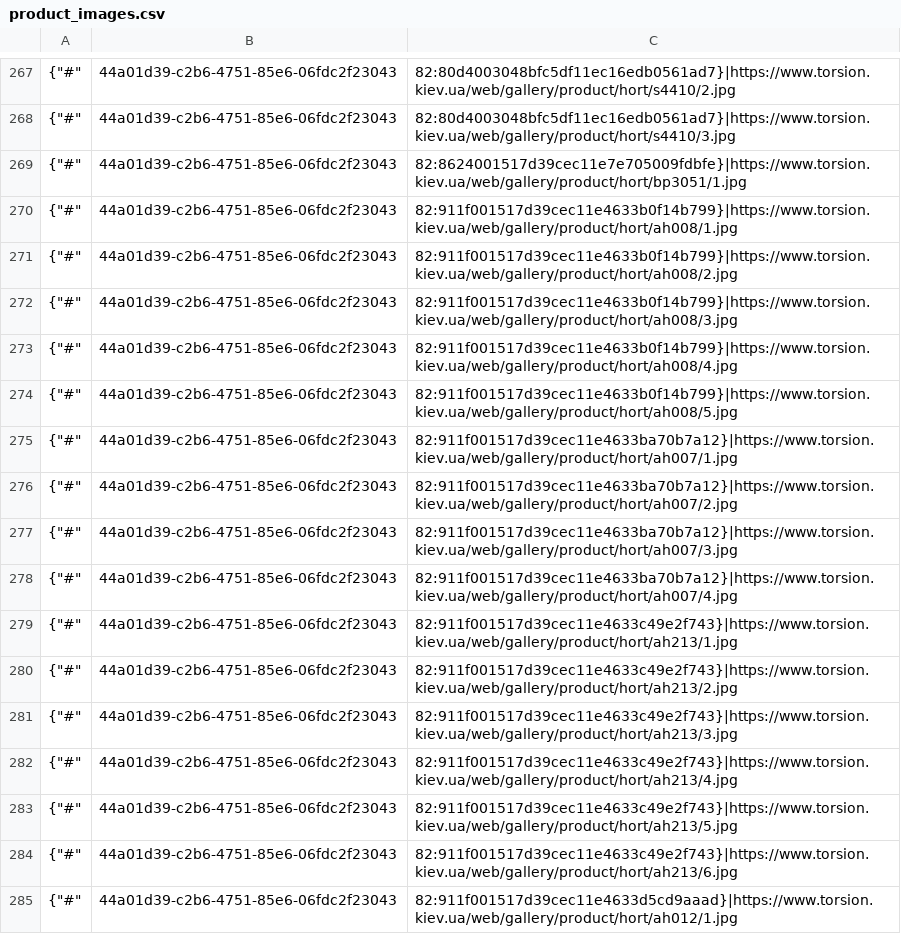
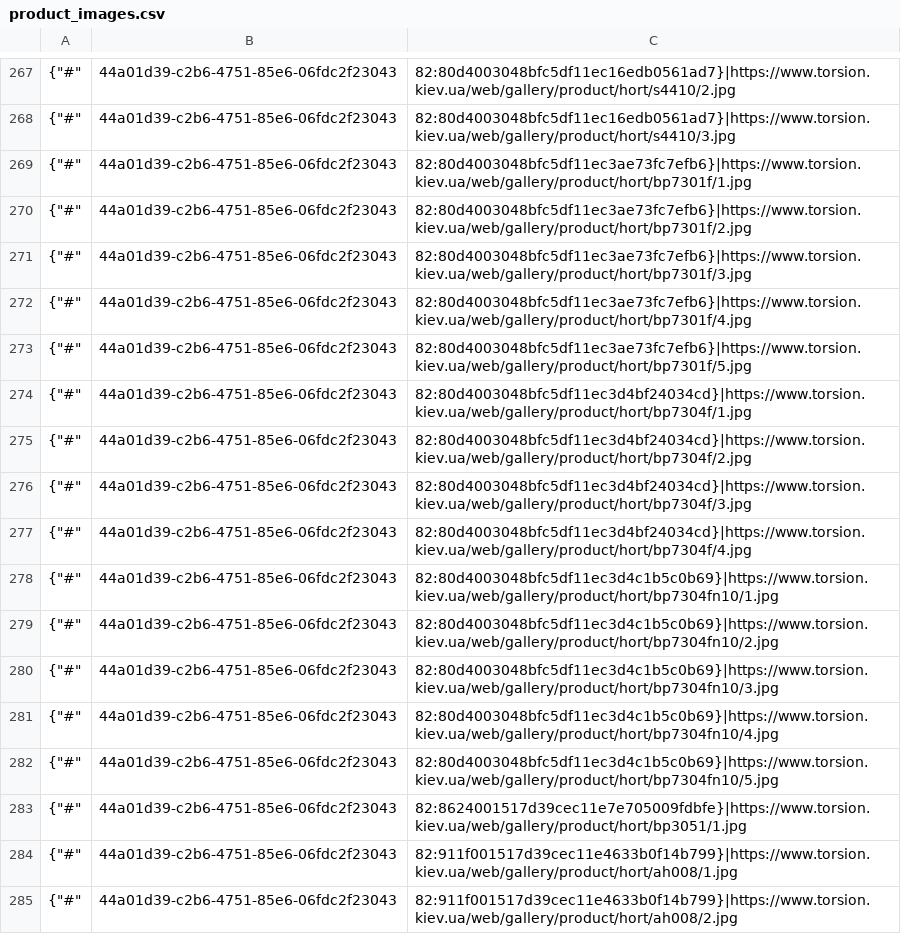
Before and after one commit to navisone/hort_parts, a CSV file: hort_parts/hort/load_data/cache/product_images.csv, drawn as a sheet; only a part is shown, gaps mark what is left out; the shorter side is filled out with more unchanged rows.

```diff
--- a/hort_parts/hort/load_data/cache/product_images.csv
+++ b/hort_parts/hort/load_data/cache/product_images.csv
@@ -268,2 +268,16 @@
 {"#",44a01d39-c2b6-4751-85e6-06fdc2f23043,82:80d4003048bfc5df11ec16edb0561ad7}|https://www.torsion.kiev.ua/web/gallery/product/hort/s4410/3.jpg
+{"#",44a01d39-c2b6-4751-85e6-06fdc2f23043,82:80d4003048bfc5df11ec3ae73fc7efb6}|https://www.torsion.kiev.ua/web/gallery/product/hort/bp7301f/1.jpg
+{"#",44a01d39-c2b6-4751-85e6-06fdc2f23043,82:80d4003048bfc5df11ec3ae73fc7efb6}|https://www.torsion.kiev.ua/web/gallery/product/hort/bp7301f/2.jpg
+{"#",44a01d39-c2b6-4751-85e6-06fdc2f23043,82:80d4003048bfc5df11ec3ae73fc7efb6}|https://www.torsion.kiev.ua/web/gallery/product/hort/bp7301f/3.jpg
+{"#",44a01d39-c2b6-4751-85e6-06fdc2f23043,82:80d4003048bfc5df11ec3ae73fc7efb6}|https://www.torsion.kiev.ua/web/gallery/product/hort/bp7301f/4.jpg
+{"#",44a01d39-c2b6-4751-85e6-06fdc2f23043,82:80d4003048bfc5df11ec3ae73fc7efb6}|https://www.torsion.kiev.ua/web/gallery/product/hort/bp7301f/5.jpg
+{"#",44a01d39-c2b6-4751-85e6-06fdc2f23043,82:80d4003048bfc5df11ec3d4bf24034cd}|https://www.torsion.kiev.ua/web/gallery/product/hort/bp7304f/1.jpg
+{"#",44a01d39-c2b6-4751-85e6-06fdc2f23043,82:80d4003048bfc5df11ec3d4bf24034cd}|https://www.torsion.kiev.ua/web/gallery/product/hort/bp7304f/2.jpg
+{"#",44a01d39-c2b6-4751-85e6-06fdc2f23043,82:80d4003048bfc5df11ec3d4bf24034cd}|https://www.torsion.kiev.ua/web/gallery/product/hort/bp7304f/3.jpg
+{"#",44a01d39-c2b6-4751-85e6-06fdc2f23043,82:80d4003048bfc5df11ec3d4bf24034cd}|https://www.torsion.kiev.ua/web/gallery/product/hort/bp7304f/4.jpg
+{"#",44a01d39-c2b6-4751-85e6-06fdc2f23043,82:80d4003048bfc5df11ec3d4c1b5c0b69}|https://www.torsion.kiev.ua/web/gallery/product/hort/bp7304fn10/1.jpg
+{"#",44a01d39-c2b6-4751-85e6-06fdc2f23043,82:80d4003048bfc5df11ec3d4c1b5c0b69}|https://www.torsion.kiev.ua/web/gallery/product/hort/bp7304fn10/2.jpg
+{"#",44a01d39-c2b6-4751-85e6-06fdc2f23043,82:80d4003048bfc5df11ec3d4c1b5c0b69}|https://www.torsion.kiev.ua/web/gallery/product/hort/bp7304fn10/3.jpg
+{"#",44a01d39-c2b6-4751-85e6-06fdc2f23043,82:80d4003048bfc5df11ec3d4c1b5c0b69}|https://www.torsion.kiev.ua/web/gallery/product/hort/bp7304fn10/4.jpg
+{"#",44a01d39-c2b6-4751-85e6-06fdc2f23043,82:80d4003048bfc5df11ec3d4c1b5c0b69}|https://www.torsion.kiev.ua/web/gallery/product/hort/bp7304fn10/5.jpg
 {"#",44a01d39-c2b6-4751-85e6-06fdc2f23043,82:8624001517d39cec11e7e705009fdbfe}|https://www.torsion.kiev.ua/web/gallery/product/hort/bp3051/1.jpg
```
Also changed, not shown: hort_parts/hort/load_data/cache/description.csv, 32 other files.
